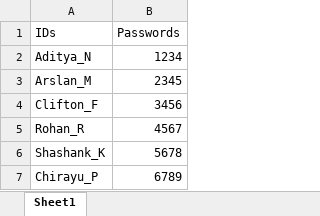
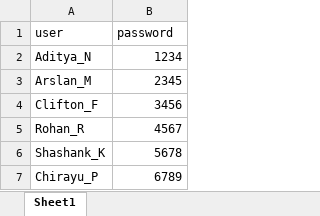
Before and after one commit to CliftonFestus/se_project, an Excel workbook: logins.xlsx, sheet Sheet1, drawn as a sheet; values as stored, in another font and other column widths than the file's, no borders; removed rows and columns are numbered as before the commit, all else as after; the diff names each change by its address in the sheet, - before the commit and + after, or states it on an @@ line.

```diff
--- a/logins.xlsx (sheet Sheet1)
+++ b/logins.xlsx (sheet Sheet1)
-row 1: IDs | Passwords
+row 1: user | password
```
Also changed, not shown: 8 other files.
